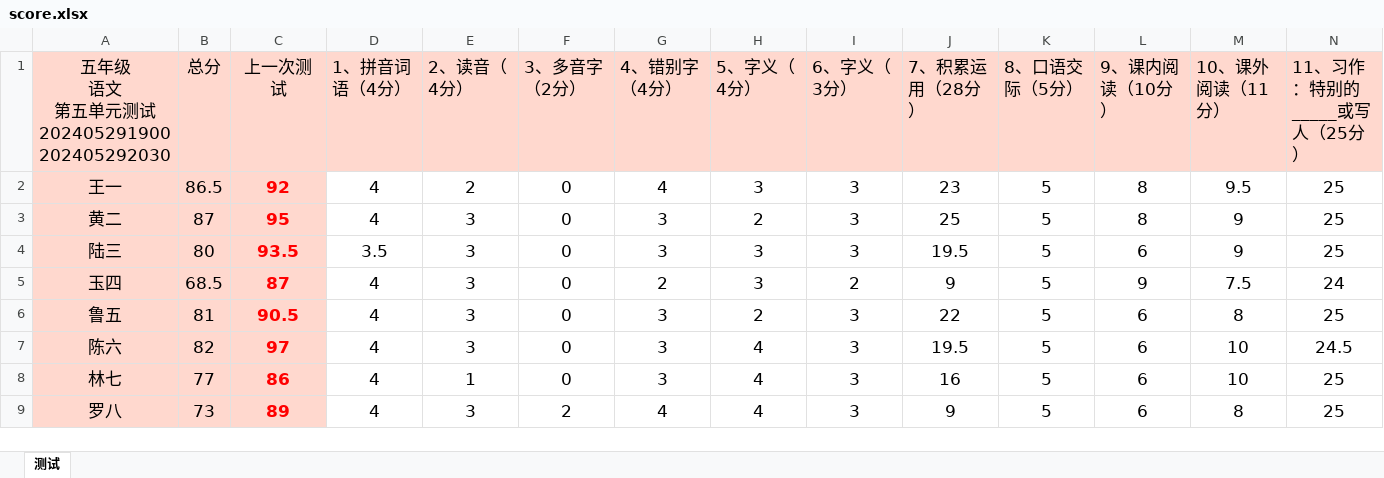
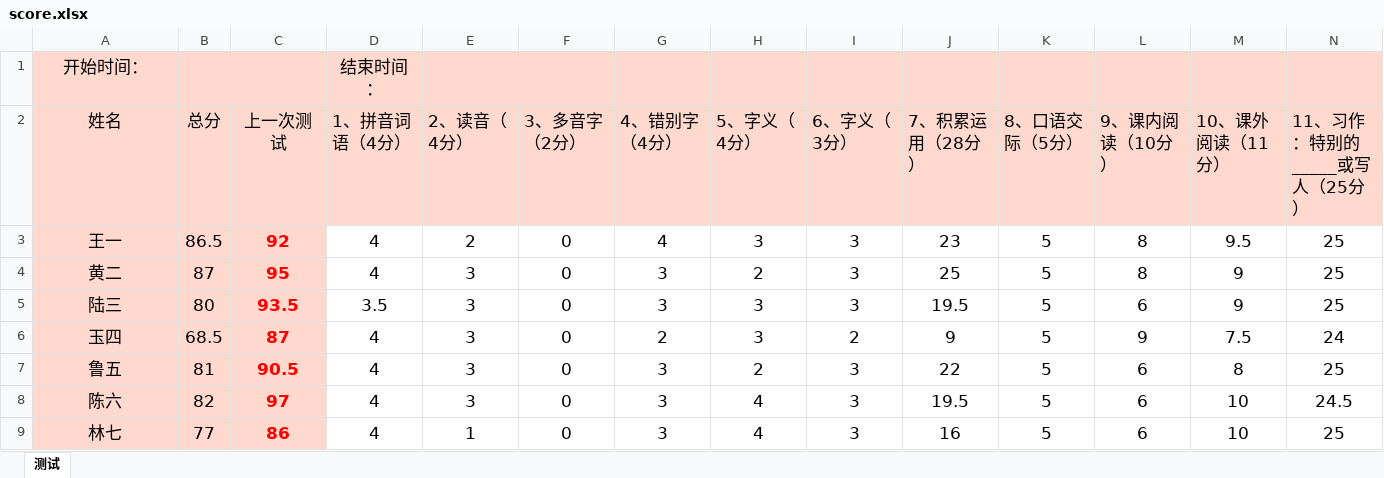
Before and after one commit to larryw3i/funingschool, an Excel workbook: src/fnschool/exam/data/score.xlsx, sheet 测试, drawn as a sheet; only a part is shown; the shorter side is filled out with more unchanged rows; values as stored, in another font and other column widths than the file's, no borders; addresses are those after the commit; rows hold the shown columns only; ↵ is a line break in a cell; the diff names each change by its address in the sheet, - before the commit and + after, or states it on an @@ line.

```diff
--- a/src/fnschool/exam/data/score.xlsx (sheet 测试)
+++ b/src/fnschool/exam/data/score.xlsx (sheet 测试)
+row 1: 开始时间： |  |  | 结束时间：
-A2: 五年级 ↵ 语文 ↵ 第五单元测试 ↵ 202405291900 ↵ 202405292030
+A2: 姓名
```
Also changed, not shown: 7 other files.
